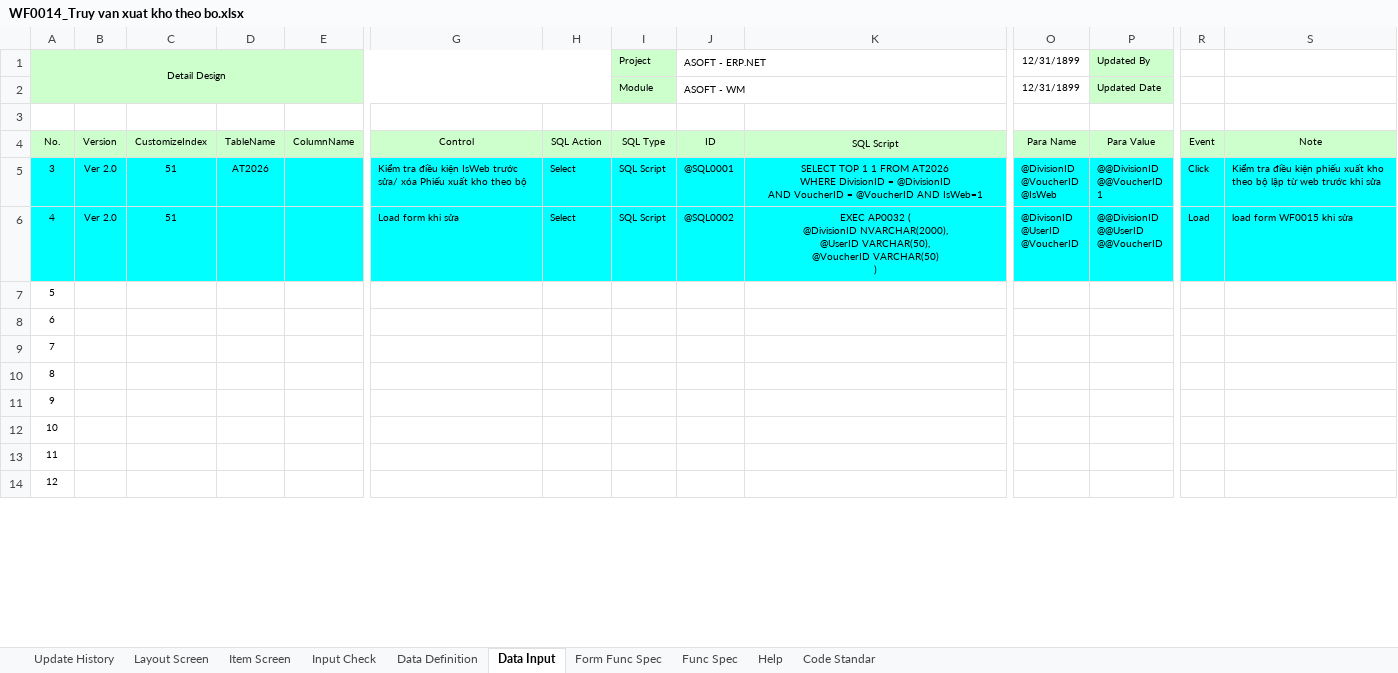
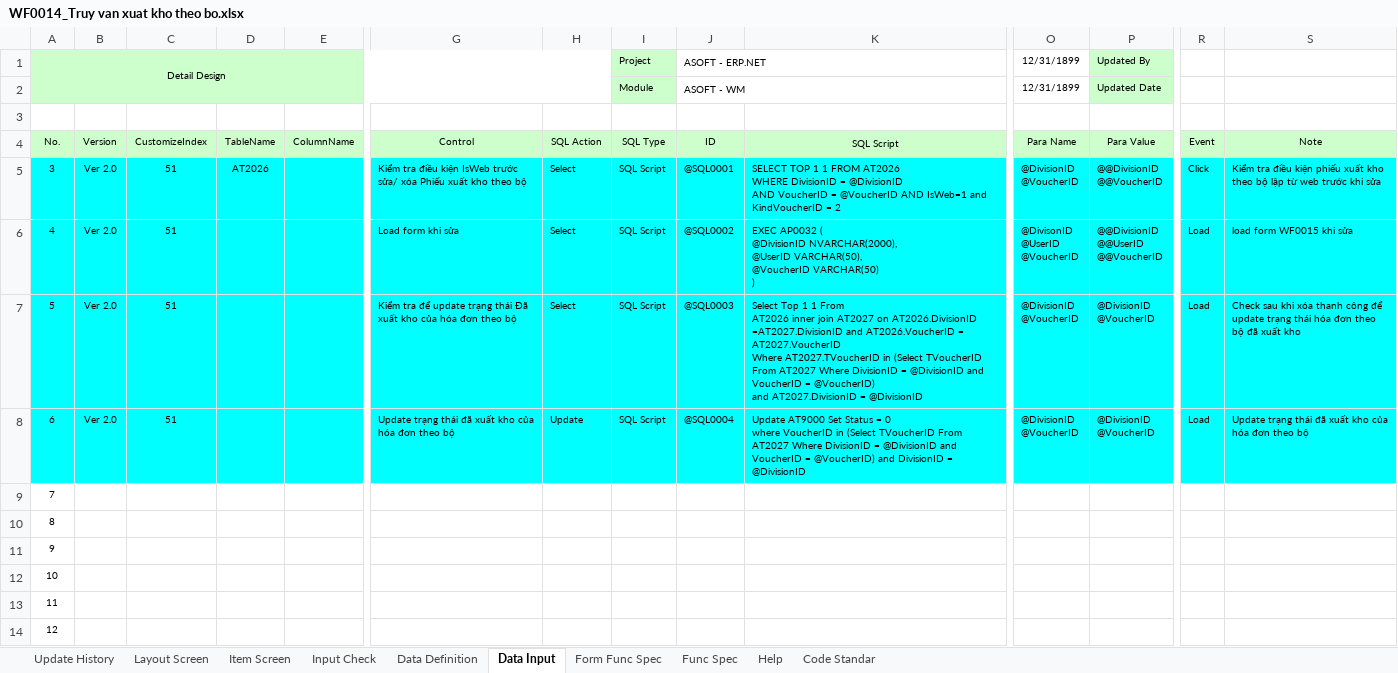
Before and after one commit to ASOFT-Solution/asoft-test-svn, an Excel workbook: 2015/201512/10_DOCUMENT/13_DETAIL_DESIGN/Truy van xuat kho theo bo/WF0014_Truy van xuat kho theo bo.xlsx, sheet Data Input, drawn as a sheet; only a part is shown, gaps mark what is left out; values as stored, in another font and other column widths than the file's, no borders; ↵ is a line break in a cell; the diff covers the shown part only; the diff names each change by its address in the sheet, - before the commit and + after, or states it on an @@ line.

```diff
--- a/2015/201512/10_DOCUMENT/13_DETAIL_DESIGN/Truy van xuat kho theo bo/WF0014_Truy van xuat kho theo bo.xlsx (sheet Data Input)
+++ b/2015/201512/10_DOCUMENT/13_DETAIL_DESIGN/Truy van xuat kho theo bo/WF0014_Truy van xuat kho theo bo.xlsx (sheet Data Input)
-K5: …AND IsWeb=1
+K5: …AND IsWeb=1 and KindVoucherID = 2
-K5:K6 alignment: center
+K5:K6 alignment: left
-O5: @DivisionID ↵ @VoucherID ↵ @IsWeb
+O5: @DivisionID ↵ @VoucherID
-P5: @@DivisionID ↵ @@VoucherID ↵ 1
+P5: @@DivisionID ↵ @@VoucherID
-A7:S8 fill: none
+A7:S8 fill: #00FFFF
-B7:B8: (empty)
+B7:B8: Ver 2.0
-C7:C8: (empty)
+C7:C8: 51
-G7: (empty)
+G7: Kiểm tra để update trạng thái Đã xuất kho của hóa đơn theo bộ
-H7: (empty)
+H7: Select
-I7:I8: (empty)
+I7:I8: SQL Script
-J7: (empty)
+J7: @SQL0003
-K7: (empty)
+K7: Select Top 1 1 From ↵ AT2026 inner join AT2027 on AT2026.DivisionID =AT2027.DivisionID and AT2026.VoucherID = AT2027.VoucherID ↵ Where AT2027.TVoucherID in (Select TVoucherID From AT2027 Where DivisionID = @DivisionID and VoucherID = @VoucherID) ↵ and AT2027.DivisionID = @DivisionID
-O7:O8: (empty)
+O7:O8: @DivisionID ↵ @VoucherID
-P7:P8: (empty)
+P7:P8: @DivisionID ↵ @VoucherID
-R7:R8: (empty)
+R7:R8: Load
-S7: (empty)
+S7: Check sau khi xóa thanh công để update trạng thái hóa đơn theo bộ đã xuất kho
-G8: (empty)
+G8: Update trạng thái đã xuất kho của hóa đơn theo bộ
-H8: (empty)
+H8: Update
-J8: (empty)
+J8: @SQL0004
-K8: (empty)
+K8: Update AT9000 Set Status = 0 ↵ where VoucherID in (Select TVoucherID From AT2027 Where DivisionID = @DivisionID and VoucherID = @VoucherID) and DivisionID = @DivisionID
-S8: (empty)
+S8: Update trạng thái đã xuất kho của hóa đơn theo bộ
```
Also changed, not shown: cell formats elsewhere in this sheet, sheet Form Func Spec.
